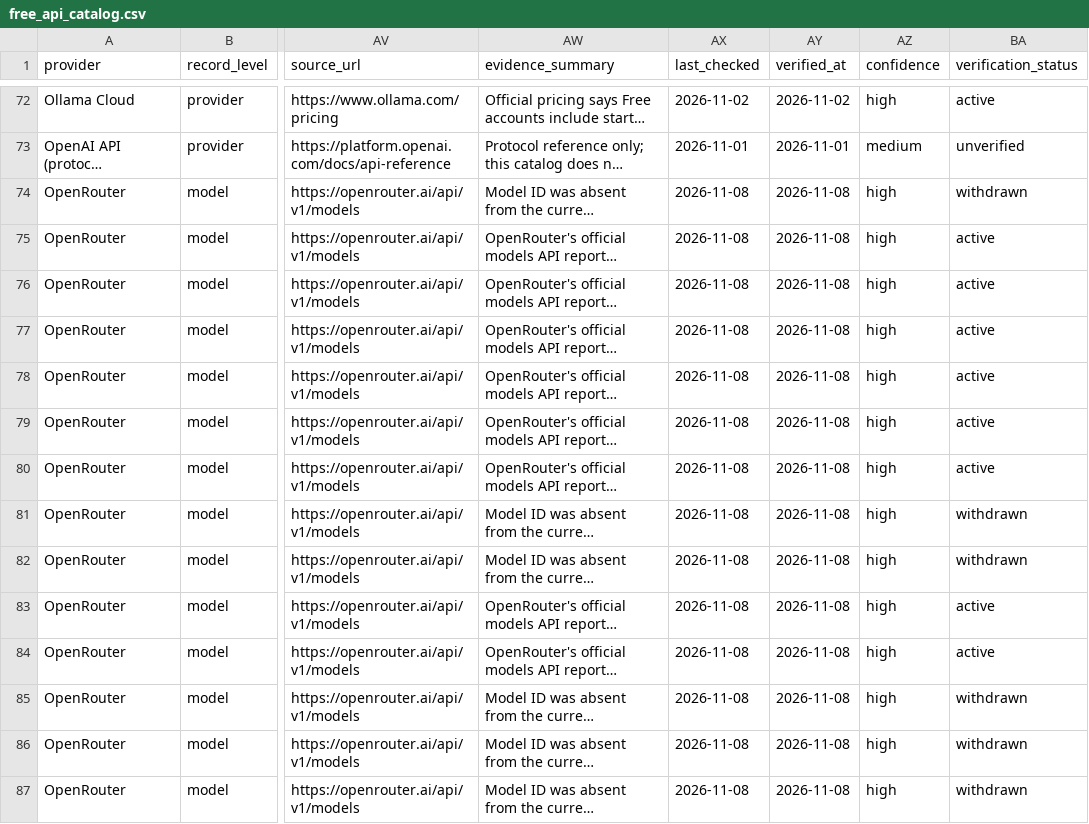
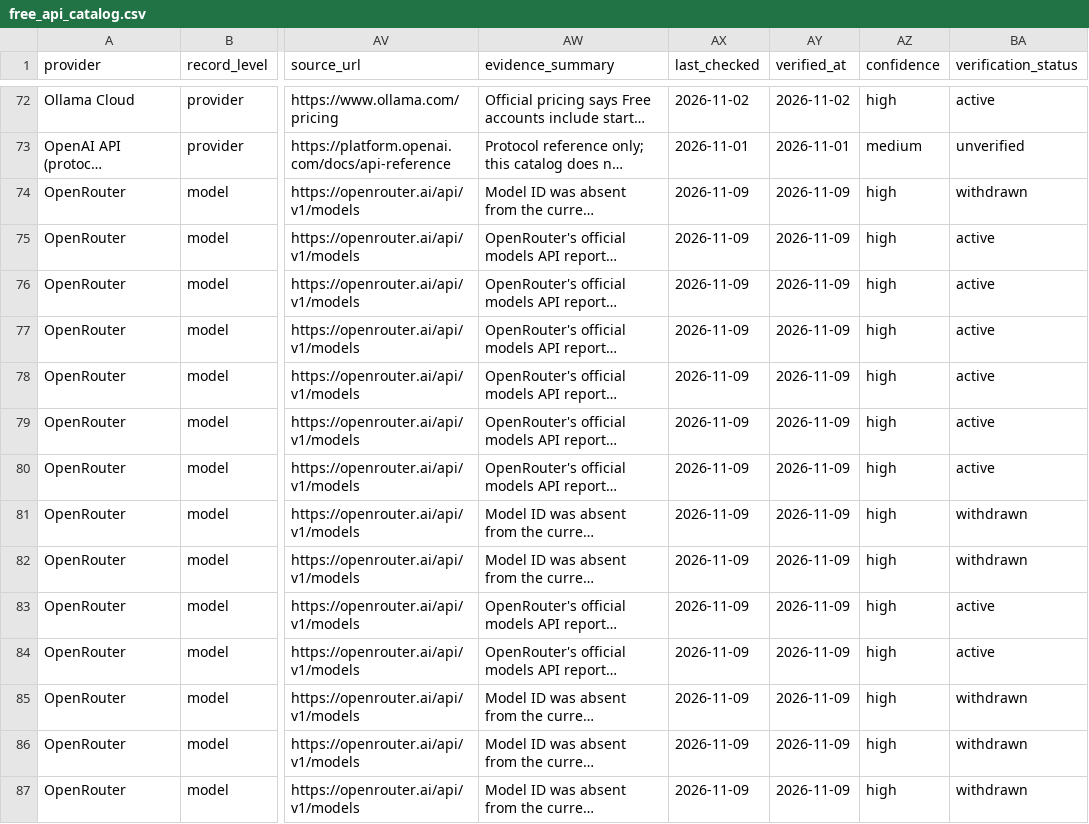
Before and after one commit to Leestars21/free-llm-api-watch, a CSV file: data/free_api_catalog.csv, drawn as a sheet; only a part is shown, gaps mark what is left out; long unchanged cells end in …; the diff covers the shown part only; the diff names each change by its address in the sheet, - before the commit and + after, or states it on an @@ line.

```diff
--- a/data/free_api_catalog.csv
+++ b/data/free_api_catalog.csv
-AX74:AX87 (last_checked): 2026-11-08
+AX74:AX87 (last_checked): 2026-11-09
-AY74:AY87 (verified_at): 2026-11-08
+AY74:AY87 (verified_at): 2026-11-09
```
Also changed, not shown: 46 edited cells elsewhere in this file, 9 other files.
